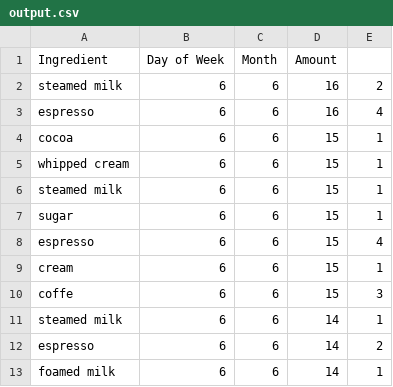
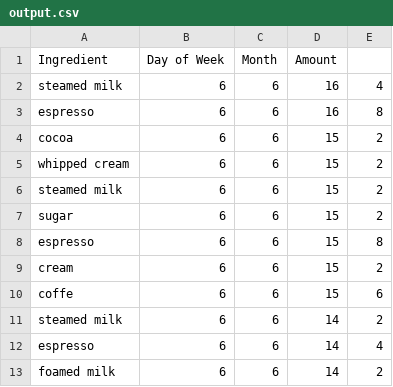
Before and after one commit to sai-teja-ponugoti/Just-In-Time-Order-Inventory, a CSV file: output.csv, drawn as a sheet.

```diff
--- a/output.csv
+++ b/output.csv
@@ -1,13 +1,13 @@
 Ingredient, Day of Week, Month, Amount
-steamed milk, 6, 6, 16, 2
-espresso, 6, 6, 16, 4
-cocoa, 6, 6, 15, 1
-whipped cream, 6, 6, 15, 1
-steamed milk, 6, 6, 15, 1
-sugar, 6, 6, 15, 1
-espresso, 6, 6, 15, 4
-cream, 6, 6, 15, 1
-coffe, 6, 6, 15, 3
-steamed milk, 6, 6, 14, 1
-espresso, 6, 6, 14, 2
-foamed milk, 6, 6, 14, 1
+steamed milk, 6, 6, 16, 4
+espresso, 6, 6, 16, 8
+cocoa, 6, 6, 15, 2
+whipped cream, 6, 6, 15, 2
+steamed milk, 6, 6, 15, 2
+sugar, 6, 6, 15, 2
+espresso, 6, 6, 15, 8
+cream, 6, 6, 15, 2
+coffe, 6, 6, 15, 6
+steamed milk, 6, 6, 14, 2
+espresso, 6, 6, 14, 4
+foamed milk, 6, 6, 14, 2
```
Also changed, not shown: input.csv, 4 other files.
